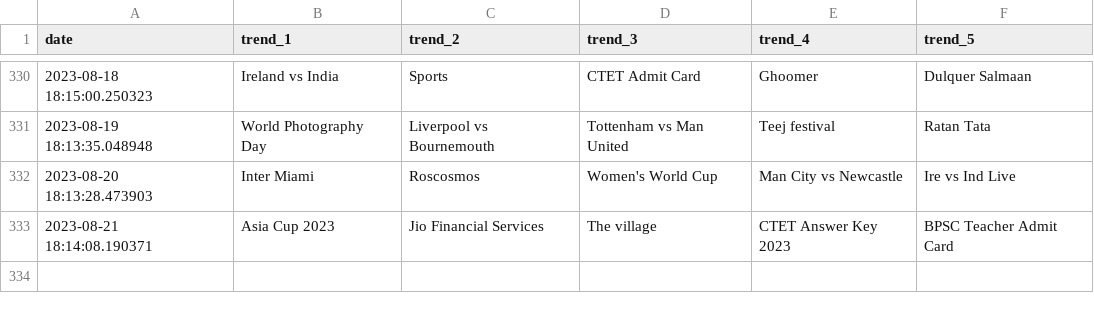
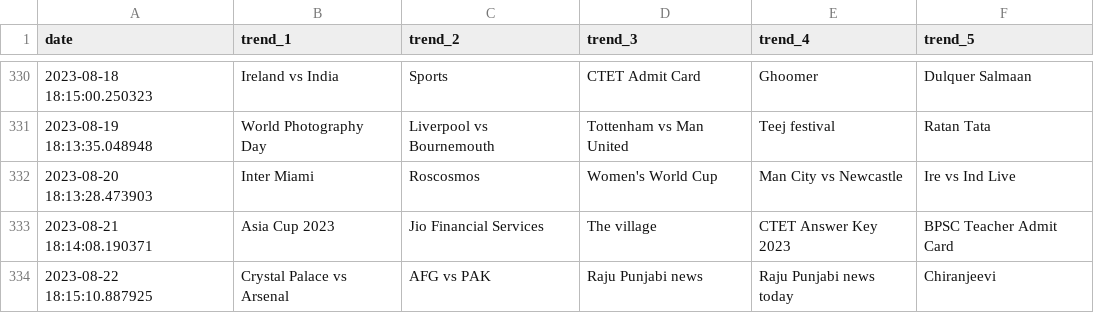
Before and after one commit to iusekarma/trendlogger, a CSV file: trend.csv, drawn as a sheet; only a part is shown, gaps mark what is left out.

```diff
--- a/trend.csv
+++ b/trend.csv
@@ -333 +333,2 @@ date,trend_1,trend_2,trend_3,trend_4,trend_5
 2023-08-21 18:14:08.190371,Asia Cup 2023,Jio Financial Services,The village,CTET Answer Key 2023,BPSC Teacher Admit Card
+2023-08-22 18:15:10.887925,Crystal Palace vs Arsenal,AFG vs PAK,Raju Punjabi news,Raju Punjabi news today,Chiranjeevi
```
Also changed, not shown: 1 other file.
